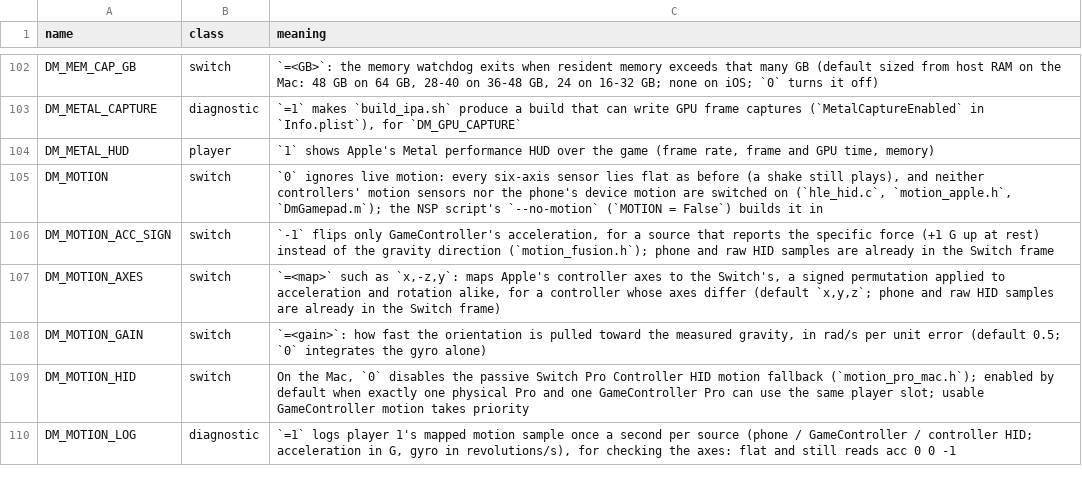
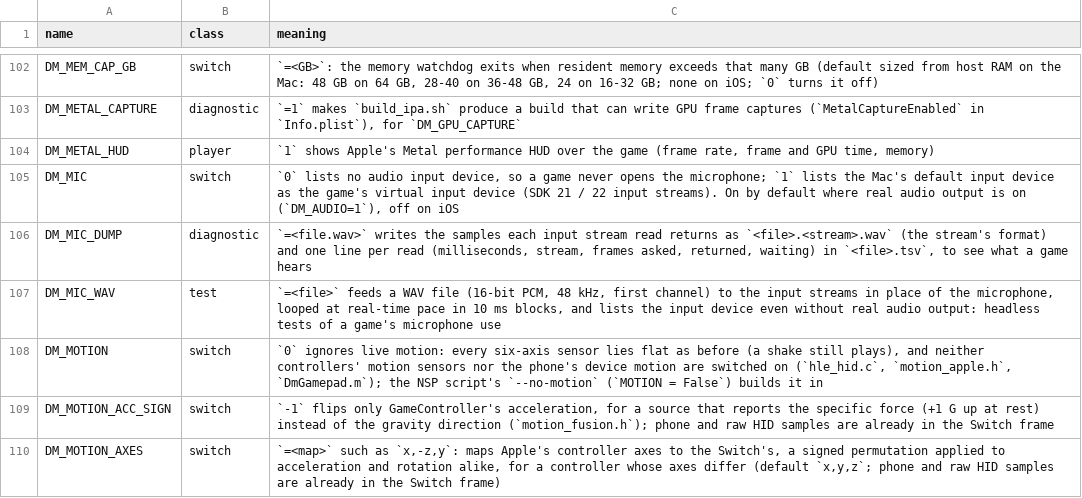
Before and after one commit to Zard-Studios/nxnative, a TSV file: docs/env_switches.tsv, drawn as a sheet; only a part is shown, gaps mark what is left out; the shorter side is filled out with more unchanged rows.

Commit message:
audio: SDK 21/22 audio input streams capture Mac microphone for OoT (PR #1908)

```diff
--- a/docs/env_switches.tsv
+++ b/docs/env_switches.tsv
@@ -104,2 +104,5 @@ DM_METAL_CAPTURE	diagnostic	`=1` makes `build_ipa.sh` produce a build that can w
 DM_METAL_HUD	player	`1` shows Apple's Metal performance HUD over the game (frame rate, frame and GPU time, memory)
+DM_MIC	switch	`0` lists no audio input device, so a game never opens the microphone; `1` lists the Mac's default input device as the game's virtual input device (SDK 21 / 22 input streams). On by default where real audio output is on (`DM_AUDIO=1`), off on iOS
+DM_MIC_DUMP	diagnostic	`=<file.wav>` writes the samples each input stream read returns as `<file>.<stream>.wav` (the stream's format) and one line per read (milliseconds, stream, frames asked, returned, waiting) in `<file>.tsv`, to see what a game hears
+DM_MIC_WAV	test	`=<file>` feeds a WAV file (16-bit PCM, 48 kHz, first channel) to the input streams in place of the microphone, looped at real-time pace in 10 ms blocks, and lists the input device even without real audio output: headless tests of a game's microphone use
 DM_MOTION	switch	`0` ignores live motion: every six-axis sensor lies flat as before (a shake still plays), and neither controllers' motion sensors nor the phone's device motion are switched on (`hle_hid.c`, `motion_apple.h`, `DmGamepad.m`); the NSP script's `--no-motion` (`MOTION = False`) builds it in
```
Also changed, not shown: 8 other files.
